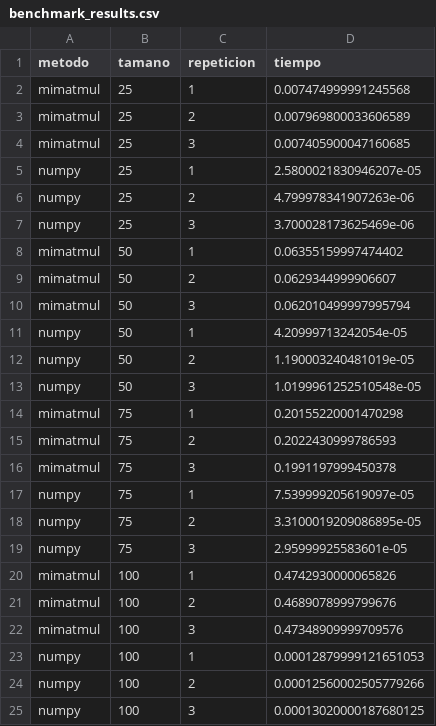
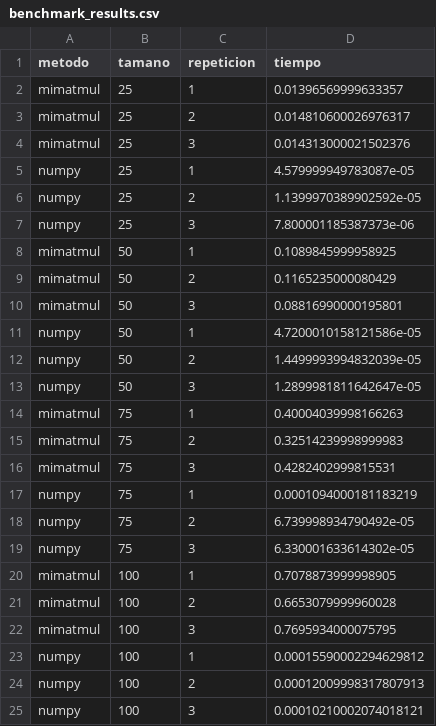
Before and after one commit to nataliapazgj/P0-godoy-natalia, a CSV file: data/benchmark_results.csv, drawn as a sheet.

Commit message:
Completa benchmark y revision final

```diff
--- a/data/benchmark_results.csv
+++ b/data/benchmark_results.csv
@@ -1,25 +1,25 @@
 metodo,tamano,repeticion,tiempo
-mimatmul,25,1,0.007474999991245568
-mimatmul,25,2,0.007969800033606589
-mimatmul,25,3,0.007405900047160685
-numpy,25,1,2.5800021830946207e-05
-numpy,25,2,4.799978341907263e-06
-numpy,25,3,3.700028173625469e-06
-mimatmul,50,1,0.06355159997474402
-mimatmul,50,2,0.0629344999906607
-mimatmul,50,3,0.062010499997995794
-numpy,50,1,4.20999713242054e-05
-numpy,50,2,1.190003240481019e-05
-numpy,50,3,1.0199961252510548e-05
-mimatmul,75,1,0.20155220001470298
-mimatmul,75,2,0.2022430999786593
-mimatmul,75,3,0.1991197999450378
-numpy,75,1,7.539999205619097e-05
-numpy,75,2,3.3100019209086895e-05
-numpy,75,3,2.95999925583601e-05
-mimatmul,100,1,0.4742930000065826
-mimatmul,100,2,0.4689078999799676
-mimatmul,100,3,0.47348909999709576
-numpy,100,1,0.00012879999121651053
-numpy,100,2,0.00012560002505779266
-numpy,100,3,0.00013020000187680125
+mimatmul,25,1,0.01396569999633357
+mimatmul,25,2,0.014810600026976317
+mimatmul,25,3,0.014313000021502376
+numpy,25,1,4.579999949783087e-05
+numpy,25,2,1.1399970389902592e-05
+numpy,25,3,7.800001185387373e-06
+mimatmul,50,1,0.1089845999958925
+mimatmul,50,2,0.1165235000080429
+mimatmul,50,3,0.08816990000195801
+numpy,50,1,4.7200010158121586e-05
+numpy,50,2,1.4499993994832039e-05
+numpy,50,3,1.2899981811642647e-05
+mimatmul,75,1,0.40004039998166263
+mimatmul,75,2,0.32514239998999983
+mimatmul,75,3,0.4282402999815531
+numpy,75,1,0.0001094000181183219
+numpy,75,2,6.739998934790492e-05
+numpy,75,3,6.330001633614302e-05
+mimatmul,100,1,0.7078873999998905
+mimatmul,100,2,0.6653079999960028
+mimatmul,100,3,0.7695934000075795
+numpy,100,1,0.00015590002294629812
+numpy,100,2,0.00012009998317807913
+numpy,100,3,0.00010210002074018121
```
Also changed, not shown: 2 other files.
